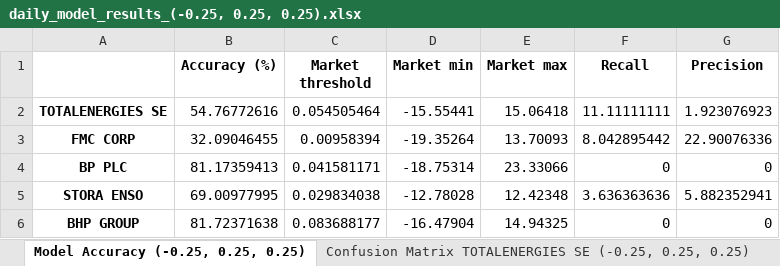
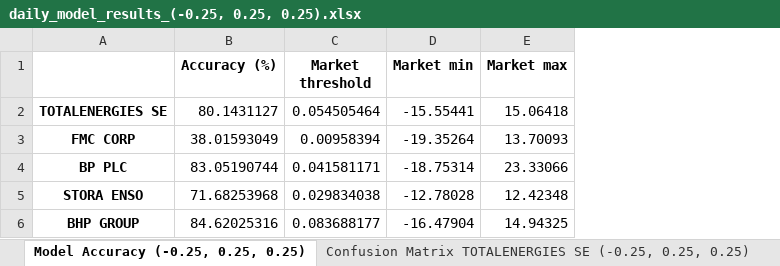
Before and after one commit to JoseAngelGarciaSanchez/Impact-of-Sentiment-analysis-on-Energy-Sector-Stock-Prices, an Excel workbook: data/results/daily_model/daily_model_results_(-0.25, 0.25, 0.25).xlsx, sheet Model Accuracy (-0.25, 0.25, 0.25), drawn as a sheet; values as stored, in another font and other column widths than the file's, no borders; the diff names each change by its address in the sheet, - before the commit and + after, or states it on an @@ line.

```diff
--- a/data/results/daily_model/daily_model_results_(-0.25, 0.25, 0.25).xlsx (sheet Model Accuracy (-0.25, 0.25, 0.25))
+++ b/data/results/daily_model/daily_model_results_(-0.25, 0.25, 0.25).xlsx (sheet Model Accuracy (-0.25, 0.25, 0.25))
-column F (Recall), rows 2-6: 11.11111111 | 8.042895442 | 0 | 3.636363636 | 0
-column G (Precision), rows 2-6: 1.923076923 | 22.90076336 | 0 | 5.882352941 | 0
-B2 (Accuracy (%)): 54.76772616
+B2 (Accuracy (%)): 80.1431127
-B3 (Accuracy (%)): 32.09046455
+B3 (Accuracy (%)): 38.01593049
-B4 (Accuracy (%)): 81.17359413
+B4 (Accuracy (%)): 83.05190744
-B5 (Accuracy (%)): 69.00977995
+B5 (Accuracy (%)): 71.68253968
-B6 (Accuracy (%)): 81.72371638
+B6 (Accuracy (%)): 84.62025316
```
Also changed, not shown: data/results/daily_model/daily_model_results_(-0.1, 0.1, 0.1).xlsx, data/results/daily_model/daily_model_results_(-0.15, 0.15, 0.15).xlsx, 22 other files.
